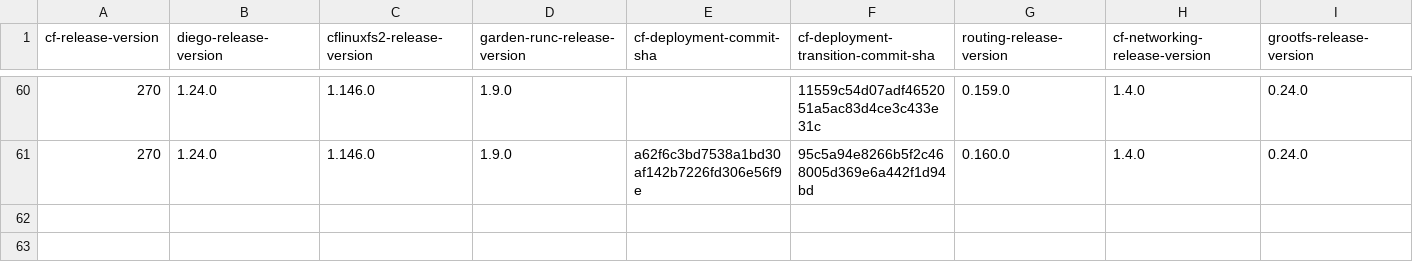
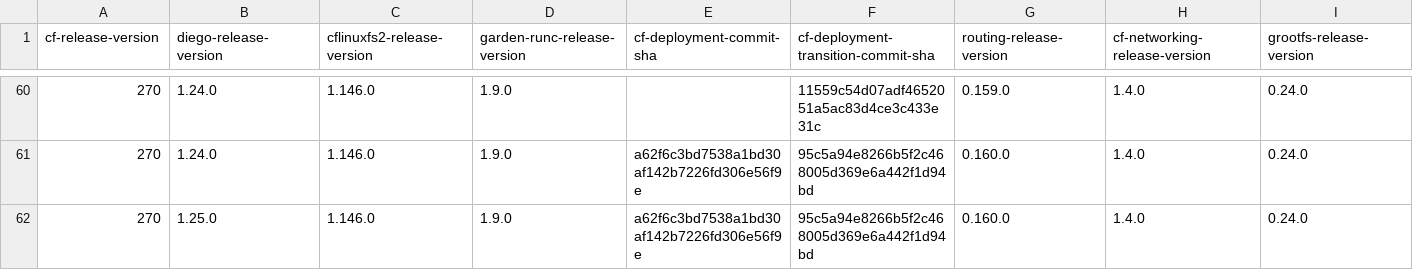
Before and after one commit to cloudfoundry-attic/cf-deployment-transition-compatibility, a CSV file: transition-compatibility.csv, drawn as a sheet; only a part is shown, gaps mark what is left out; rows hold the shown columns only; the diff names each change by its address in the sheet, - before the commit and + after, or states it on an @@ line.

Commit message:
Update transition-compatibility.csv

```diff
--- a/transition-compatibility.csv
+++ b/transition-compatibility.csv
+row 62: 270 | 1.25.0 | 1.146.0 | 1.9.0 | a62f6c3bd7538a1bd30af142b7226fd306e56f9e | 95c5a94e8266b5f2c468005d369e6a442f1d94bd | 0.160.0 | 1.4.0 | 0.24.0
```
